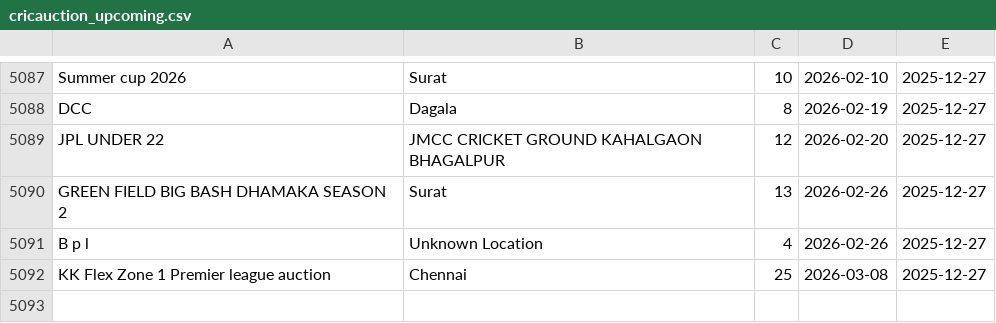
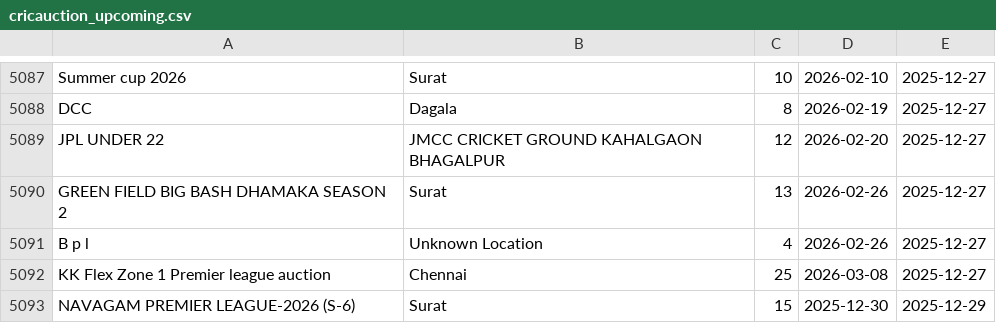
Before and after one commit to Darshilshahcricbattle/CricAuction, a CSV file: cricauction_upcoming.csv, drawn as a sheet; only a part is shown, gaps mark what is left out.

Commit message:
Update auction data - 2025-12-29

```diff
--- a/cricauction_upcoming.csv
+++ b/cricauction_upcoming.csv
@@ -5092 +5092,2 @@ B p l,Unknown Location,4,2026-02-26,2025-12-27
 KK Flex Zone 1 Premier league auction,Chennai,25,2026-03-08,2025-12-27
+NAVAGAM PREMIER LEAGUE-2026 (S-6),Surat,15,2025-12-30,2025-12-29
```
